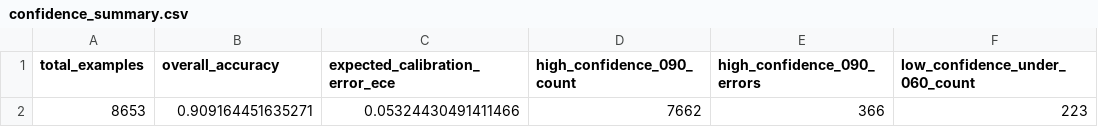
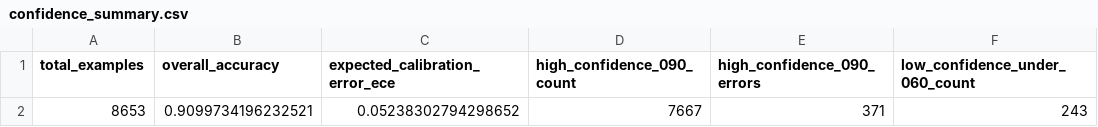
Before and after one commit to naamaskital/sVLM_ads_project, a CSV file: reports/pitt_ads/confidence_calibration/confidence_summary.csv, drawn as a sheet.

```diff
--- a/reports/pitt_ads/confidence_calibration/confidence_summary.csv
+++ b/reports/pitt_ads/confidence_calibration/confidence_summary.csv
@@ -1,2 +1,2 @@
 total_examples,overall_accuracy,expected_calibration_error_ece,high_confidence_090_count,high_confidence_090_errors,low_confidence_under_060_count
-8653,0.909164451635271,0.05324430491411466,7662,366,223
+8653,0.9099734196232521,0.05238302794298652,7667,371,243
```
Also changed, not shown: reports/pitt_ads/confidence_calibration/confidence_bins.csv, reports/pitt_ads/manual_review_threshold_analysis.csv, 3 other files.
